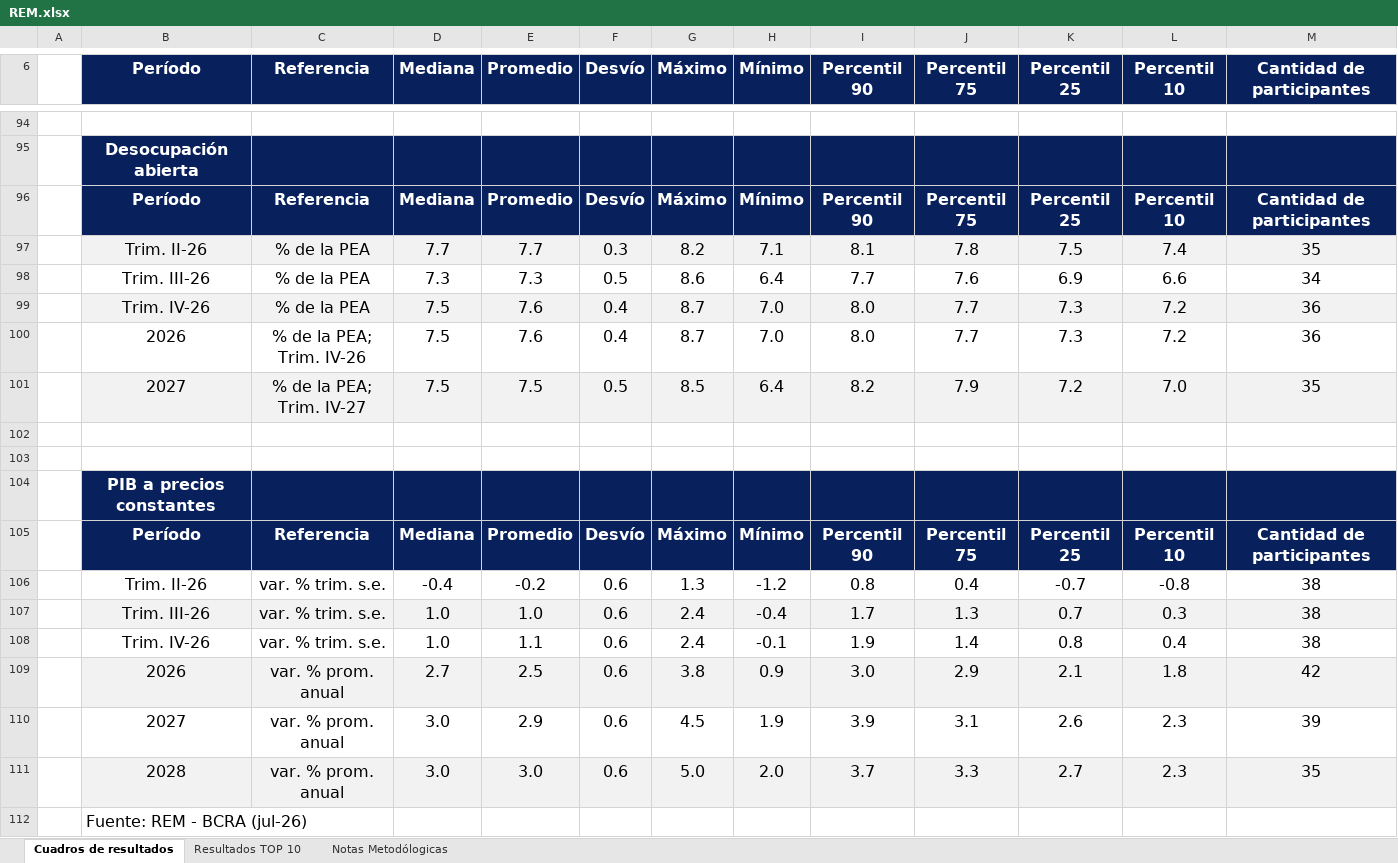
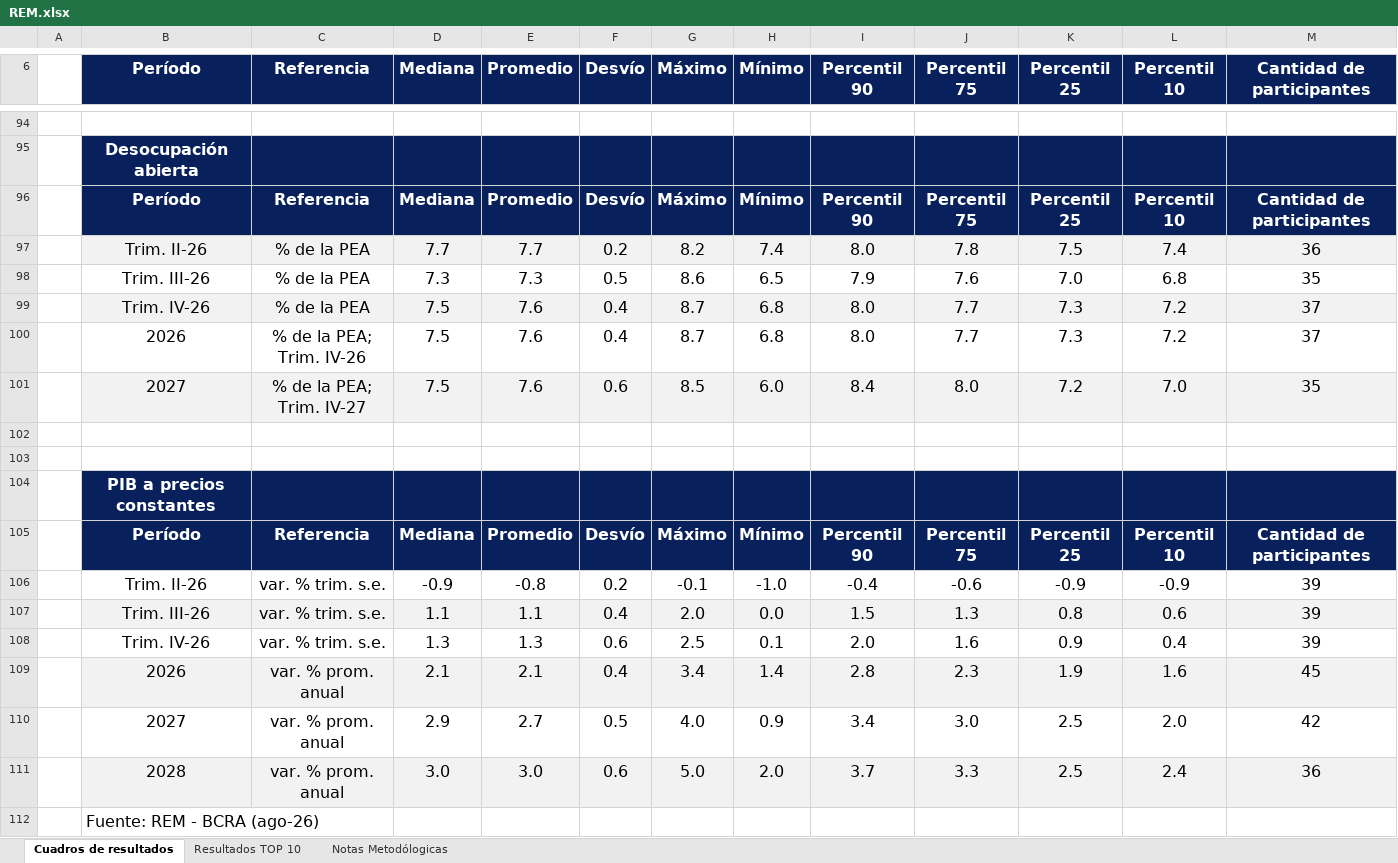
Before and after one commit to MaxiNavarro97/proyectAR, an Excel workbook: public/REM/raw/REM.xlsx, sheet Cuadros de resultados, drawn as a sheet; only a part is shown, gaps mark what is left out; values as stored, in another font and other column widths than the file's, no borders; removed rows and columns are numbered as before the commit, all else as after; the diff covers the shown part only; the diff names each change by its address in the sheet, - before the commit and + after, or states it on an @@ line.

```diff
--- a/public/REM/raw/REM.xlsx (sheet Cuadros de resultados)
+++ b/public/REM/raw/REM.xlsx (sheet Cuadros de resultados)
-F97 (Desvío): 0.3
+F97 (Desvío): 0.2
-H97 (Mínimo): 7.1
+H97 (Mínimo): 7.4
-I97 (Percentil 90): 8.1
+I97 (Percentil 90): 8.0
-M97 (Cantidad de participantes): 35
+M97 (Cantidad de participantes): 36
-H98 (Mínimo): 6.4
+H98 (Mínimo): 6.5
-I98 (Percentil 90): 7.7
+I98 (Percentil 90): 7.9
-K98 (Percentil 25): 6.9
+K98 (Percentil 25): 7.0
-L98 (Percentil 10): 6.6
+L98 (Percentil 10): 6.8
-M98 (Cantidad de participantes): 34
+M98 (Cantidad de participantes): 35
-H99:H100 (Mínimo): 7.0
+H99:H100 (Mínimo): 6.8
-M99:M100 (Cantidad de participantes): 36
+M99:M100 (Cantidad de participantes): 37
-E101 (Promedio): 7.5
+E101 (Promedio): 7.6
-F101 (Desvío): 0.5
+F101 (Desvío): 0.6
-H101 (Mínimo): 6.4
+H101 (Mínimo): 6.0
-I101 (Percentil 90): 8.2
+I101 (Percentil 90): 8.4
-J101 (Percentil 75): 7.9
+J101 (Percentil 75): 8.0
-row 106:  | Trim. II-26 | var. % trim. s.e. | -0.4 | -0.2 | 0.6 | 1.3 | -1.2 | 0.8 | 0.4 | -0.7 | -0.8 | 38
-row 107:  | Trim. III-26 | var. % trim. s.e. | 1.0 | 1.0 | 0.6 | 2.4 | -0.4 | 1.7 | 1.3 | 0.7 | 0.3 | 38
-row 108:  | Trim. IV-26 | var. % trim. s.e. | 1.0 | 1.1 | 0.6 | 2.4 | -0.1 | 1.9 | 1.4 | 0.8 | 0.4 | 38
-row 109:  | 2026 | var. % prom. anual | 2.7 | 2.5 | 0.6 | 3.8 | 0.9 | 3.0 | 2.9 | 2.1 | 1.8 | 42
-row 110:  | 2027 | var. % prom. anual | 3.0 | 2.9 | 0.6 | 4.5 | 1.9 | 3.9 | 3.1 | 2.6 | 2.3 | 39
+row 106:  | Trim. II-26 | var. % trim. s.e. | -0.9 | -0.8 | 0.2 | -0.1 | -1.0 | -0.4 | -0.6 | -0.9 | -0.9 | 39
+row 107:  | Trim. III-26 | var. % trim. s.e. | 1.1 | 1.1 | 0.4 | 2.0 | 0.0 | 1.5 | 1.3 | 0.8 | 0.6 | 39
+row 108:  | Trim. IV-26 | var. % trim. s.e. | 1.3 | 1.3 | 0.6 | 2.5 | 0.1 | 2.0 | 1.6 | 0.9 | 0.4 | 39
+row 109:  | 2026 | var. % prom. anual | 2.1 | 2.1 | 0.4 | 3.4 | 1.4 | 2.8 | 2.3 | 1.9 | 1.6 | 45
+row 110:  | 2027 | var. % prom. anual | 2.9 | 2.7 | 0.5 | 4.0 | 0.9 | 3.4 | 3.0 | 2.5 | 2.0 | 42
-K111 (Percentil 25): 2.7
+K111 (Percentil 25): 2.5
-L111 (Percentil 10): 2.3
+L111 (Percentil 10): 2.4
-M111 (Cantidad de participantes): 35
+M111 (Cantidad de participantes): 36
-B112 (Período): Fuente: REM - BCRA (jul-26)
+B112 (Período): Fuente: REM - BCRA (ago-26)
```
Also changed, not shown: 51 added rows, 51 removed rows, 38 edited cells and cell formats elsewhere in this sheet, sheet Resultados TOP 10, 2 other files.
